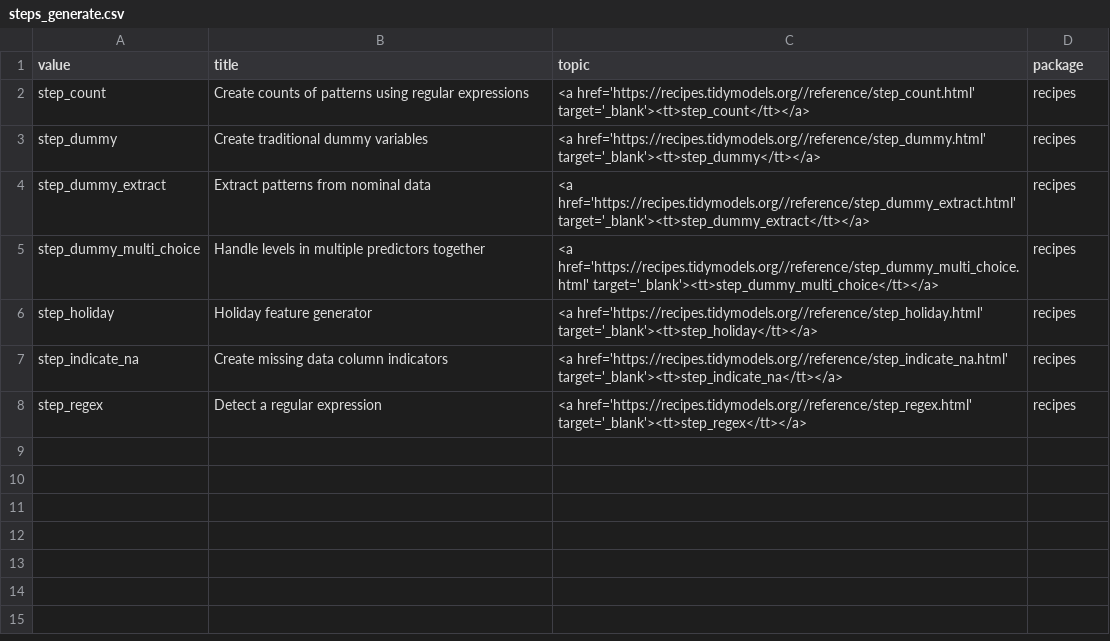
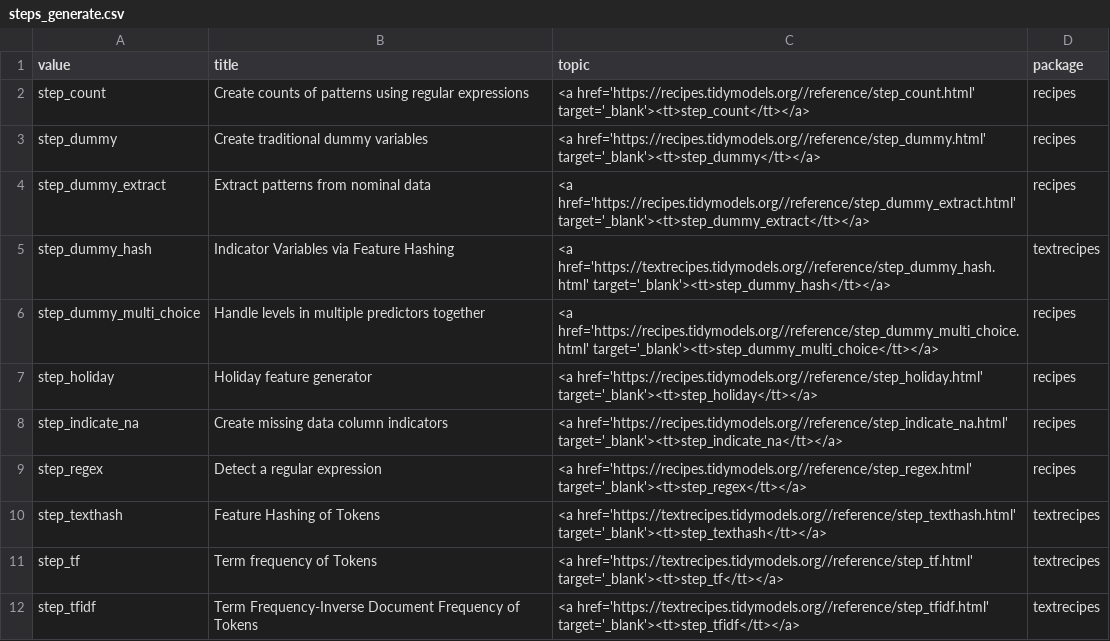
Before and after one commit to tidymodels/tidymodels.org, a CSV file: find/sparse/steps_generate.csv, drawn as a sheet; the diff names each change by its address in the sheet, - before the commit and + after, or states it on an @@ line.

```diff
--- a/find/sparse/steps_generate.csv
+++ b/find/sparse/steps_generate.csv
+row 5: step_dummy_hash | Indicator Variables via Feature Hashing | <a href='https://textrecipes.tidymodels.org//reference/step_dummy_hash.html' target='_blank'><tt>step_dummy_hash</tt></a> | textrecipes
+row 10: step_texthash | Feature Hashing of Tokens | <a href='https://textrecipes.tidymodels.org//reference/step_texthash.html' target='_blank'><tt>step_texthash</tt></a> | textrecipes
+row 11: step_tf | Term frequency of Tokens | <a href='https://textrecipes.tidymodels.org//reference/step_tf.html' target='_blank'><tt>step_tf</tt></a> | textrecipes
+row 12: step_tfidf | Term Frequency-Inverse Document Frequency of Tokens | <a href='https://textrecipes.tidymodels.org//reference/step_tfidf.html' target='_blank'><tt>step_tfidf</tt></a> | textrecipes
```
Also changed, not shown: find/all/tidymodels_functions.csv, 1 other file.
